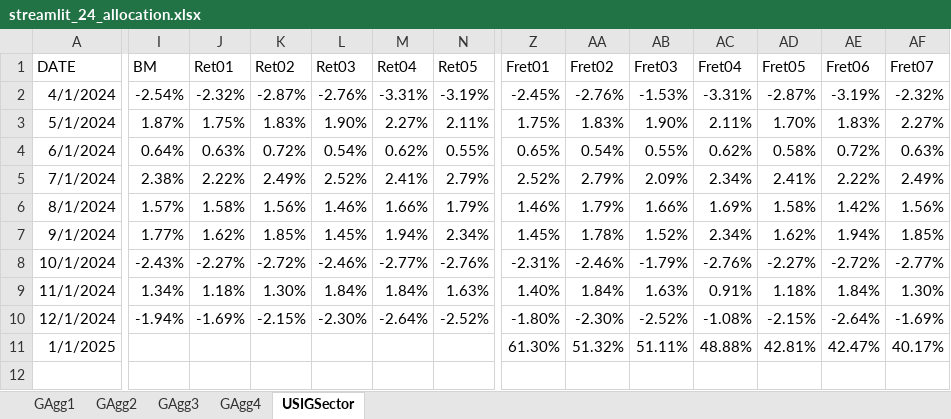
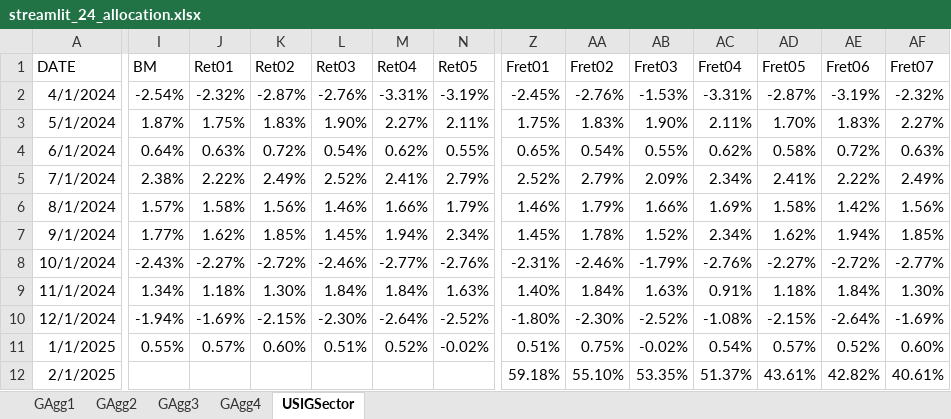
Before and after one commit to wogus337/quantamental, an Excel workbook: data/streamlit_24_allocation.xlsx, sheet USIGSector, drawn as a sheet; only a part is shown, gaps mark what is left out; values as stored, in another font and other column widths than the file's, no borders; rows hold the shown columns only; the diff covers the shown part only; the diff names each change by its address in the sheet, - before the commit and + after, or states it on an @@ line.

```diff
--- a/data/streamlit_24_allocation.xlsx (sheet USIGSector)
+++ b/data/streamlit_24_allocation.xlsx (sheet USIGSector)
-I11 (BM): (empty)
+I11 (BM): 0.55%
-J11 (Ret01): (empty)
+J11 (Ret01): 0.57%
-K11 (Ret02): (empty)
+K11 (Ret02): 0.60%
-L11 (Ret03): (empty)
+L11 (Ret03): 0.51%
-M11 (Ret04): (empty)
+M11 (Ret04): 0.52%
-N11 (Ret05): (empty)
+N11 (Ret05): -0.02%
-Z11 (Fret01): 61.30%
+Z11 (Fret01): 0.51%
-AA11 (Fret02): 51.32%
+AA11 (Fret02): 0.75%
-AB11 (Fret03): 51.11%
+AB11 (Fret03): -0.02%
-AC11 (Fret04): 48.88%
+AC11 (Fret04): 0.54%
-AD11 (Fret05): 42.81%
+AD11 (Fret05): 0.57%
-AE11 (Fret06): 42.47%
+AE11 (Fret06): 0.52%
-AF11 (Fret07): 40.17%
+AF11 (Fret07): 0.60%
+row 12: 2/1/2025 |  |  |  |  |  |  | 59.18% | 55.10% | 53.35% | 51.37% | 43.61% | 42.82% | 40.61%
```
Also changed, not shown: 4 edited cells elsewhere in this sheet, sheet GAgg4, sheet GAgg1, sheet GAgg3, sheet GAgg2, formulas that keep their value, data/streamlit_24_cycle.xlsx, data/streamlit_24_signal.xlsx, 7 other files.
